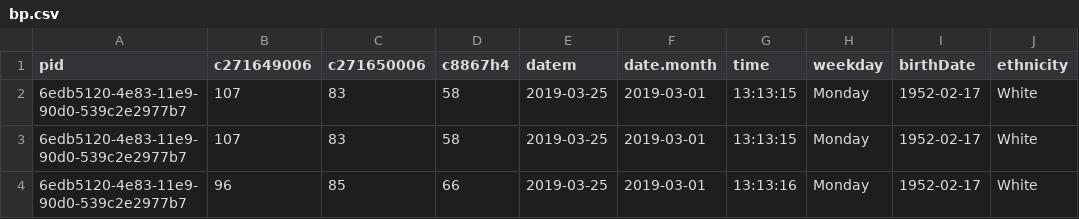
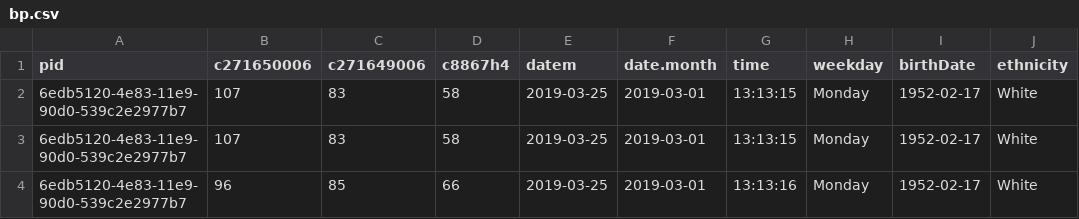
Before and after one commit to kclhi/consult, a CSV file: data/bp.csv, drawn as a sheet; only a part is shown; the diff names each change by its address in the sheet, - before the commit and + after, or states it on an @@ line.

Commit message:
New BP logic. Corrected columns in BP data.

```diff
--- a/data/bp.csv
+++ b/data/bp.csv
-B1: c271649006
+B1: c271650006
-C1: c271650006
+C1: c271649006
```
Also changed, not shown: 1 other file.
